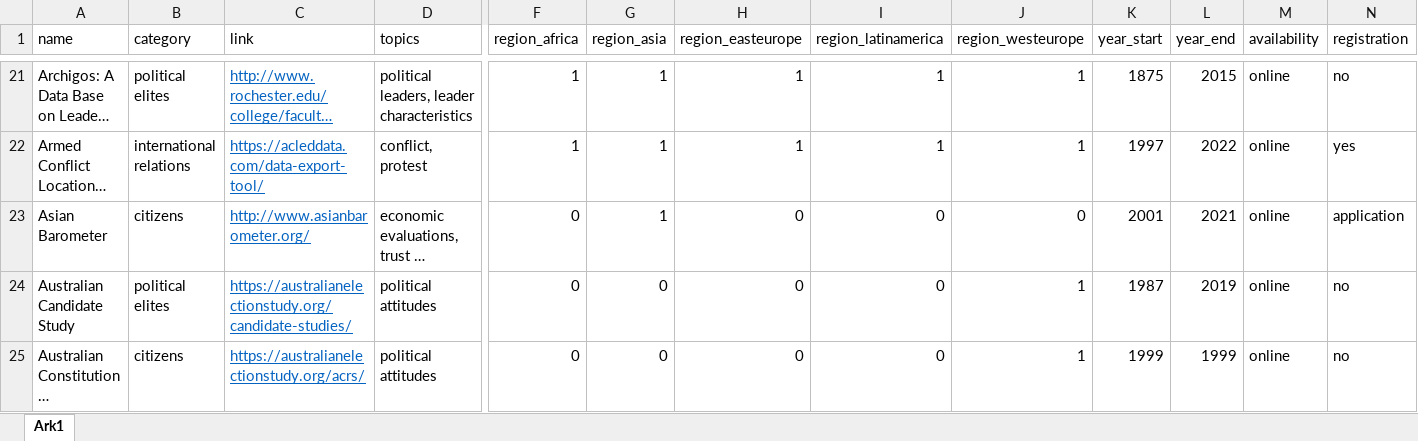
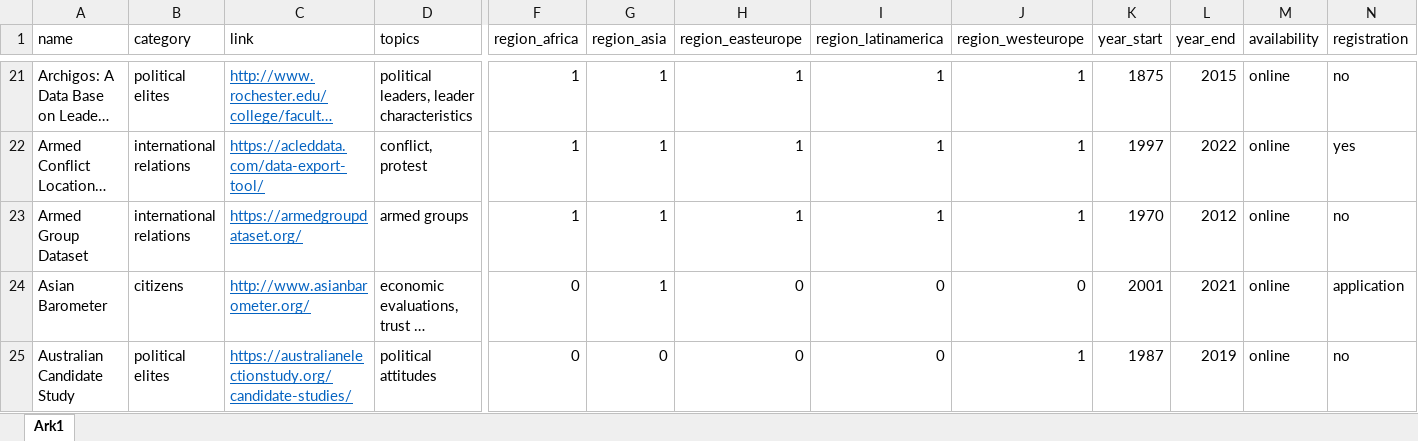
Before and after one commit to erikgahner/PolData, an Excel workbook: PolData.xlsx, sheet Ark1, drawn as a sheet; only a part is shown, gaps mark what is left out; the shorter side is filled out with more unchanged rows; long unchanged cells end in …; values as stored, in another font and other column widths than the file's, no borders; rows hold the shown columns only; the diff covers the shown part only; the diff names each change by its address in the sheet, - before the commit and + after, or states it on an @@ line.

Commit message:
add five datasets

```diff
--- a/PolData.xlsx (sheet Ark1)
+++ b/PolData.xlsx (sheet Ark1)
+row 23: Armed Group Dataset | international relations | https://armedgroupdataset.org/ | armed groups | 1 | 1 | 1 | 1 | 1 | 1970 | 2012 | online | no
```
Also changed, not shown: 4 added rows elsewhere in this sheet, 2 other files.
